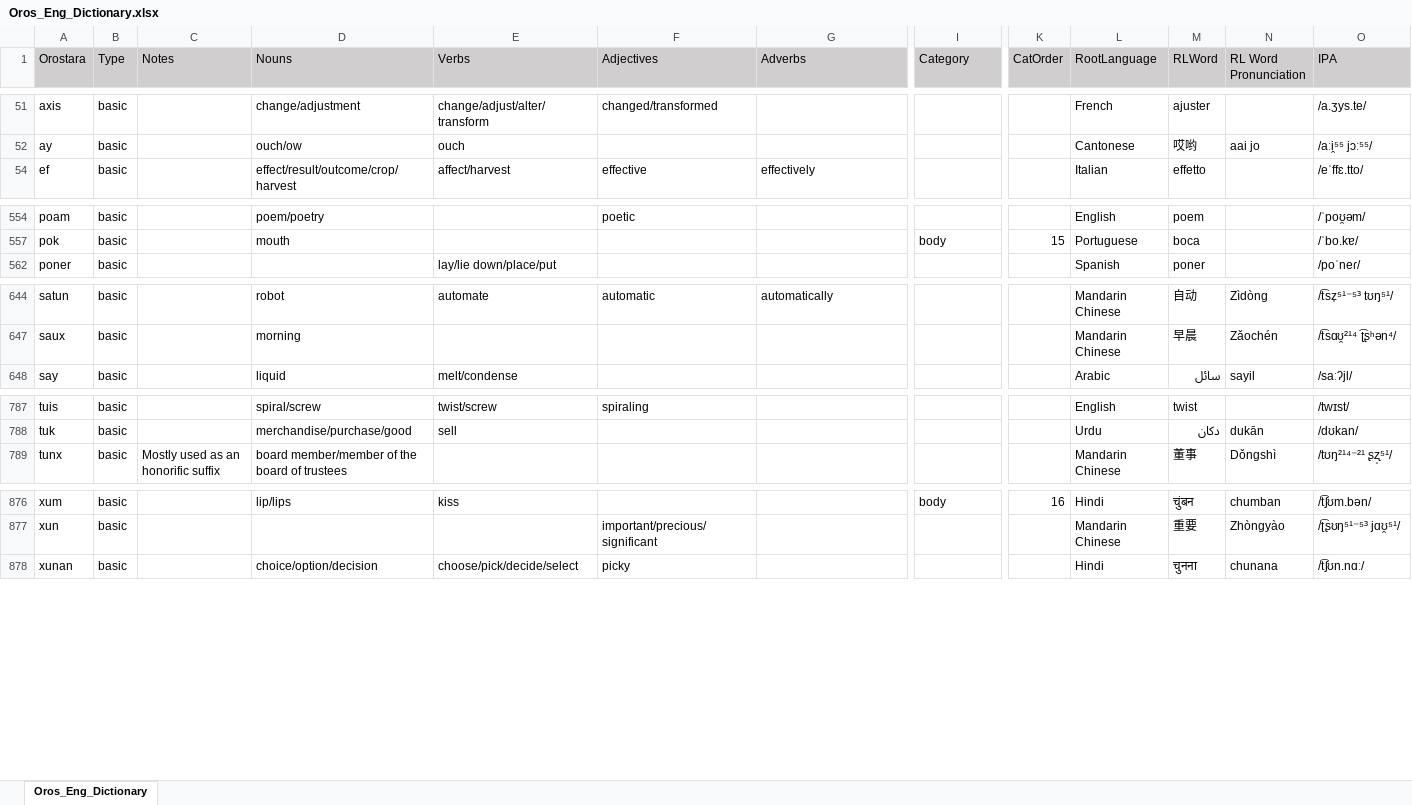
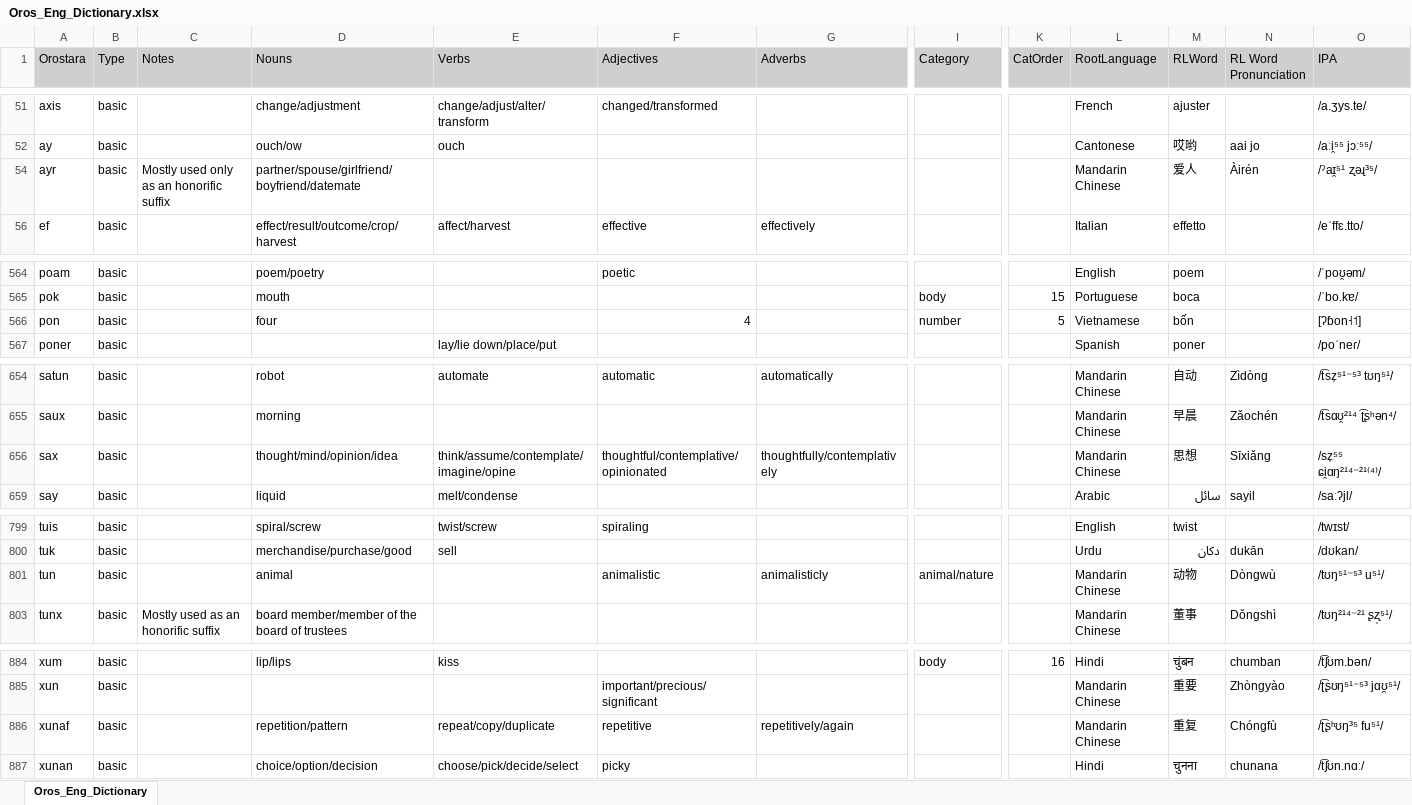
Before and after one commit to brushscape/Orostara-Dictionary, an Excel workbook: files/Oros_Eng_Dictionary.xlsx, sheet Oros_Eng_Dictionary, drawn as a sheet; only a part is shown, gaps mark what is left out; values as stored, in another font and other column widths than the file's, no borders; table styles not drawn; rows hold the shown columns only; the diff covers the shown part only; the diff names each change by its address in the sheet, - before the commit and + after, or states it on an @@ line.

```diff
--- a/files/Oros_Eng_Dictionary.xlsx (sheet Oros_Eng_Dictionary)
+++ b/files/Oros_Eng_Dictionary.xlsx (sheet Oros_Eng_Dictionary)
+row 54: ayr | basic | Mostly used only as an honorific suffix | partner/spouse/girlfriend/boyfriend/datemate |  |  |  |  |  | Mandarin Chinese | 爱人 | Àirén | /ˀaɪ̯⁵¹ ʐəɻ³⁵/
+row 566: pon | basic |  | four |  | 4 |  | number | 5 | Vietnamese | bốn |  | [ʔɓon˧˦]
+row 656: sax | basic |  | thought/mind/opinion/idea | think/assume/contemplate/imagine/opine | thoughtful/contemplative/opinionated | thoughtfully/contemplatively |  |  | Mandarin Chinese | 思想 | Sīxiǎng | /sz̩⁵⁵ ɕi̯ɑŋ²¹⁴⁻²¹⁽⁴⁾/
+row 801: tun | basic |  | animal |  | animalistic | animalisticly | animal/nature |  | Mandarin Chinese | 动物 | Dòngwù | /tʊŋ⁵¹⁻⁵³ u⁵¹/
+row 886: xunaf | basic |  | repetition/pattern | repeat/copy/duplicate | repetitive | repetitively/again |  |  | Mandarin Chinese | 重复 | Chóngfù | /ʈ͡ʂʰʊŋ³⁵ fu⁵¹/
```
Also changed, not shown: 5 added rows and 10 removed rows elsewhere in this sheet, 1 other file.
